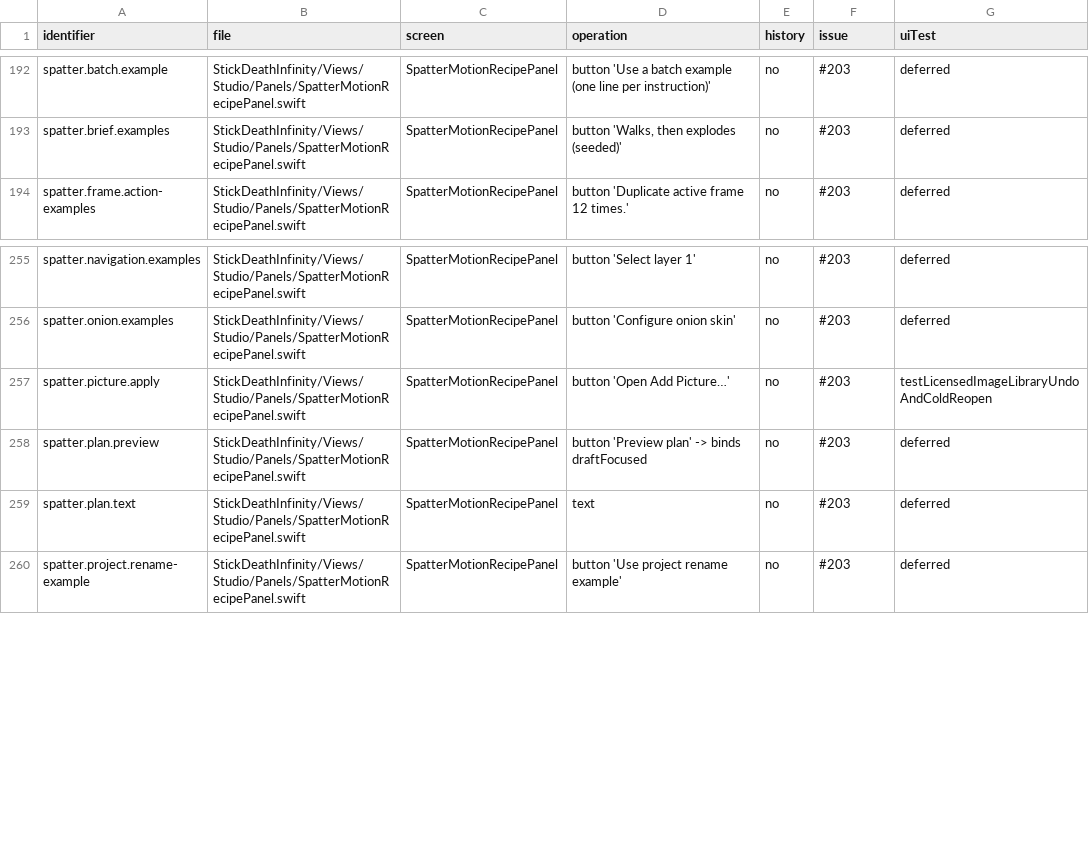
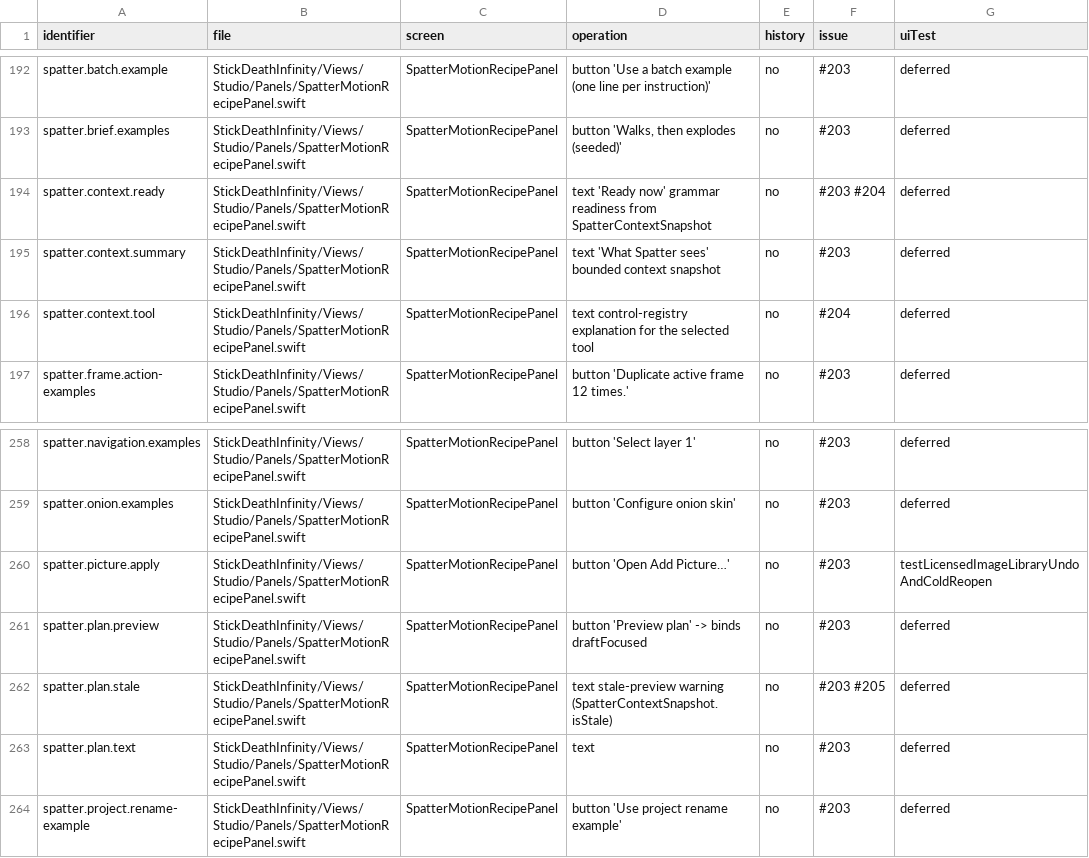
Before and after one commit to jmw7629/StickDeath-Infinity-, a CSV file: docs/control-evidence-map.csv, drawn as a sheet; only a part is shown, gaps mark what is left out; the diff names each change by its address in the sheet, - before the commit and + after, or states it on an @@ line.

```diff
--- a/docs/control-evidence-map.csv
+++ b/docs/control-evidence-map.csv
+row 194: spatter.context.ready | StickDeathInfinity/Views/Studio/Panels/SpatterMotionRecipePanel.swift | SpatterMotionRecipePanel | text 'Ready now' grammar readiness from SpatterContextSnapshot | no | #203 #204 | deferred
+row 195: spatter.context.summary | StickDeathInfinity/Views/Studio/Panels/SpatterMotionRecipePanel.swift | SpatterMotionRecipePanel | text 'What Spatter sees' bounded context snapshot | no | #203 | deferred
+row 196: spatter.context.tool | StickDeathInfinity/Views/Studio/Panels/SpatterMotionRecipePanel.swift | SpatterMotionRecipePanel | text control-registry explanation for the selected tool | no | #204 | deferred
+row 262: spatter.plan.stale | StickDeathInfinity/Views/Studio/Panels/SpatterMotionRecipePanel.swift | SpatterMotionRecipePanel | text stale-preview warning (SpatterContextSnapshot.isStale) | no | #203 #205 | deferred
```
Also changed, not shown: 8 other files.
